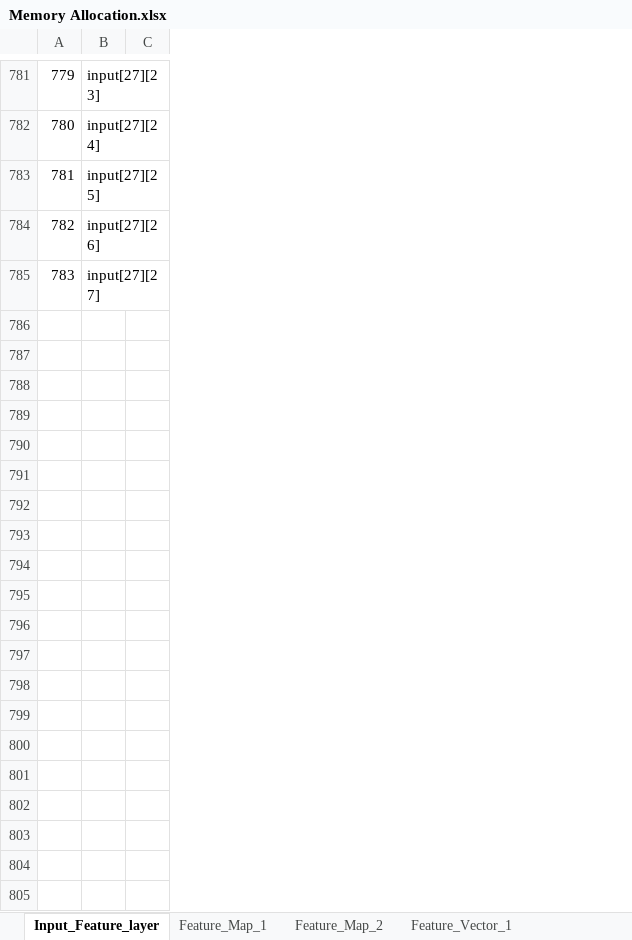
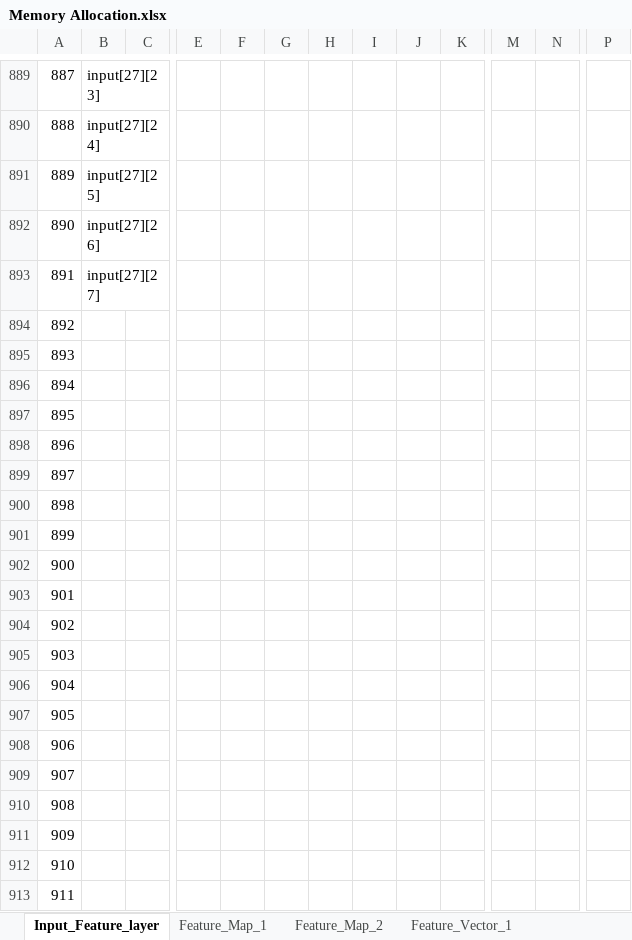
Before and after one commit to KhaledSarhan01/IEEE_CASS_Digital_Competition, an Excel workbook: docs/Memory Allocation.xlsx, sheet Input_Feature_layer, drawn as a sheet; only a part is shown, gaps mark what is left out; values as stored, in another font and other column widths than the file's, no borders; charts and pictures not drawn; removed rows and columns are numbered as before the commit, all else as after; rows hold the shown columns only; the diff covers the shown part only; the diff names each change by its address in the sheet, - before the commit and + after, or states it on an @@ line.

```diff
--- a/docs/Memory Allocation.xlsx (sheet Input_Feature_layer)
+++ b/docs/Memory Allocation.xlsx (sheet Input_Feature_layer)
-column C, empty
+column C, empty
+column E, empty
+column F, empty
+column G, empty
+column H, empty
+column I, empty
+column J, empty
+column K, empty
+column M, empty
+column N, empty
+column P, empty
@@ column A renumbered between rows 1 and 893 @@
+row 894: 892
+row 895: 893
+row 896: 894
+row 897: 895
+row 898: 896
+row 899: 897
+row 900: 898
+row 901: 899
+row 902: 900
+row 903: 901
+row 904: 902
+row 905: 903
+row 906: 904
+row 907: 905
+row 908: 906
+row 909: 907
+row 910: 908
+row 911: 909
+row 912: 910
+row 913: 911
```
Also changed, not shown: 195 added rows and 9 added columns elsewhere in this sheet, sheet Feature_Map_1, sheet Feature_Map_2, formulas that keep their value, charts or pictures, 5 other files.
